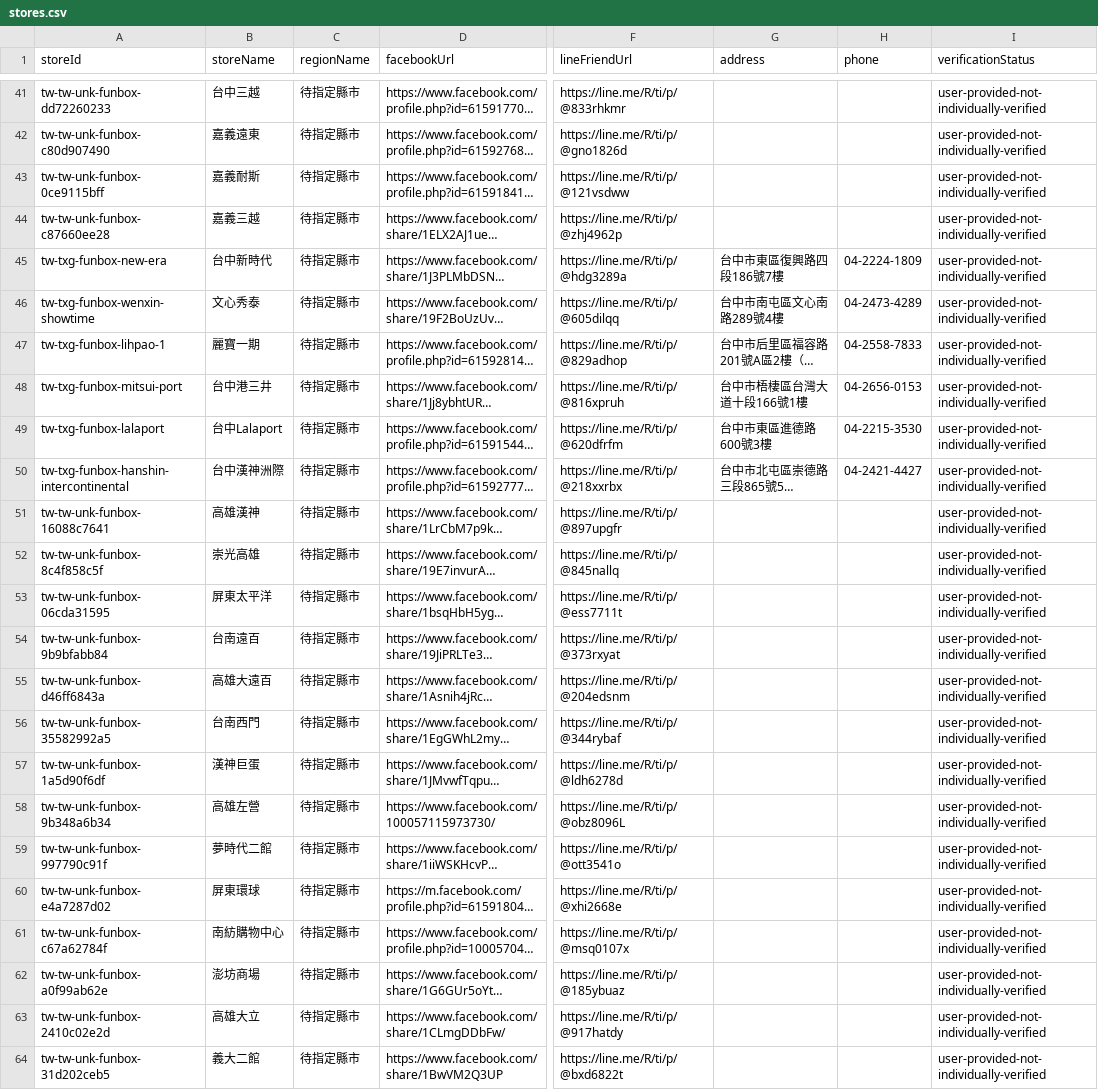
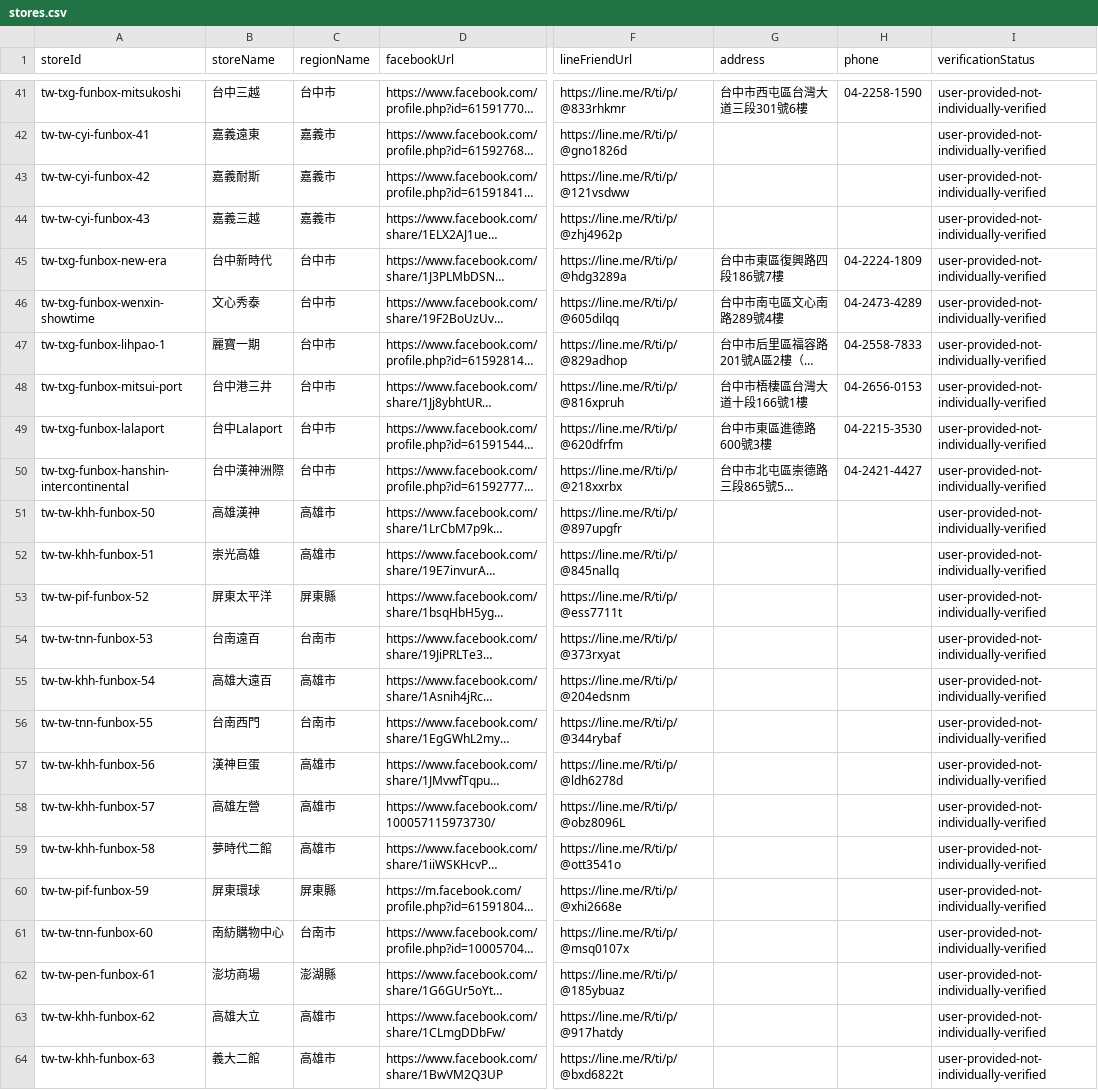
Before and after one commit to ezio19920411/beybladeX_Meta_Atlas, a CSV file: radar/data/stores.csv, drawn as a sheet; only a part is shown, gaps mark what is left out; long unchanged cells end in …; the diff covers the shown part only; the diff names each change by its address in the sheet, - before the commit and + after, or states it on an @@ line.

```diff
--- a/radar/data/stores.csv
+++ b/radar/data/stores.csv
-A41 (storeId): tw-tw-unk-funbox-dd72260233
+A41 (storeId): tw-txg-funbox-mitsukoshi
-C41 (regionName): 待指定縣市
+C41 (regionName): 台中市
-G41 (address): (empty)
+G41 (address): 台中市西屯區台灣大道三段301號6樓
-H41 (phone): (empty)
+H41 (phone): 04-2258-1590
-A42 (storeId): tw-tw-unk-funbox-c80d907490
+A42 (storeId): tw-tw-cyi-funbox-41
-C42:C44 (regionName): 待指定縣市
+C42:C44 (regionName): 嘉義市
-A43 (storeId): tw-tw-unk-funbox-0ce9115bff
+A43 (storeId): tw-tw-cyi-funbox-42
-A44 (storeId): tw-tw-unk-funbox-c87660ee28
+A44 (storeId): tw-tw-cyi-funbox-43
-C45:C50 (regionName): 待指定縣市
+C45:C50 (regionName): 台中市
-A51 (storeId): tw-tw-unk-funbox-16088c7641
+A51 (storeId): tw-tw-khh-funbox-50
-C51:C52 (regionName): 待指定縣市
+C51:C52 (regionName): 高雄市
-A52 (storeId): tw-tw-unk-funbox-8c4f858c5f
+A52 (storeId): tw-tw-khh-funbox-51
-A53 (storeId): tw-tw-unk-funbox-06cda31595
+A53 (storeId): tw-tw-pif-funbox-52
-C53 (regionName): 待指定縣市
+C53 (regionName): 屏東縣
-A54 (storeId): tw-tw-unk-funbox-9b9bfabb84
+A54 (storeId): tw-tw-tnn-funbox-53
-C54 (regionName): 待指定縣市
+C54 (regionName): 台南市
-A55 (storeId): tw-tw-unk-funbox-d46ff6843a
+A55 (storeId): tw-tw-khh-funbox-54
-C55 (regionName): 待指定縣市
+C55 (regionName): 高雄市
-A56 (storeId): tw-tw-unk-funbox-35582992a5
+A56 (storeId): tw-tw-tnn-funbox-55
-C56 (regionName): 待指定縣市
+C56 (regionName): 台南市
-A57 (storeId): tw-tw-unk-funbox-1a5d90f6df
+A57 (storeId): tw-tw-khh-funbox-56
-C57:C59 (regionName): 待指定縣市
+C57:C59 (regionName): 高雄市
-A58 (storeId): tw-tw-unk-funbox-9b348a6b34
+A58 (storeId): tw-tw-khh-funbox-57
-A59 (storeId): tw-tw-unk-funbox-997790c91f
+A59 (storeId): tw-tw-khh-funbox-58
-A60 (storeId): tw-tw-unk-funbox-e4a7287d02
+A60 (storeId): tw-tw-pif-funbox-59
-C60 (regionName): 待指定縣市
+C60 (regionName): 屏東縣
-A61 (storeId): tw-tw-unk-funbox-c67a62784f
+A61 (storeId): tw-tw-tnn-funbox-60
-C61 (regionName): 待指定縣市
+C61 (regionName): 台南市
-A62 (storeId): tw-tw-unk-funbox-a0f99ab62e
+A62 (storeId): tw-tw-pen-funbox-61
-C62 (regionName): 待指定縣市
+C62 (regionName): 澎湖縣
-A63 (storeId): tw-tw-unk-funbox-2410c02e2d
+A63 (storeId): tw-tw-khh-funbox-62
-C63:C64 (regionName): 待指定縣市
+C63:C64 (regionName): 高雄市
-A64 (storeId): tw-tw-unk-funbox-31d202ceb5
+A64 (storeId): tw-tw-khh-funbox-63
```
Also changed, not shown: 10 added rows and 84 edited cells elsewhere in this file, 2 other files.
